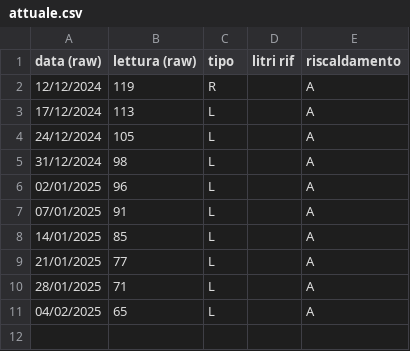
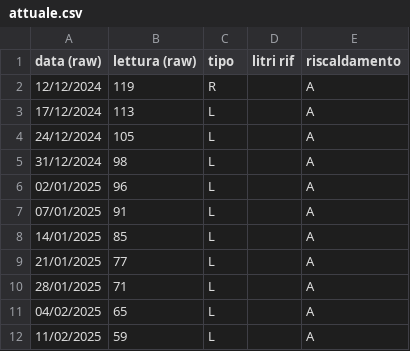
Before and after one commit to uftecdonato/letture, a CSV file: gasolio/sanpietro/attuale.csv, drawn as a sheet; the diff names each change by its address in the sheet, - before the commit and + after, or states it on an @@ line.

Commit message:
chore: lettura ./gasolio/sanpietro/attuale.csv
inserimento lettura del 11/02/2025
esegita da Marco

```diff
--- a/gasolio/sanpietro/attuale.csv
+++ b/gasolio/sanpietro/attuale.csv
+row 12: 11/02/2025 | 59 | L |  | A
```
